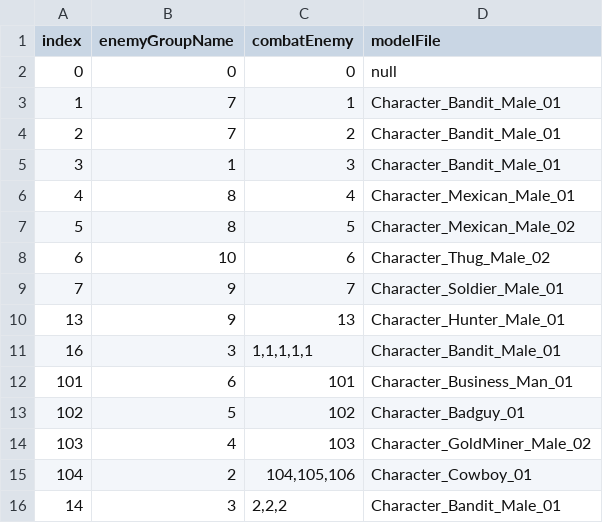
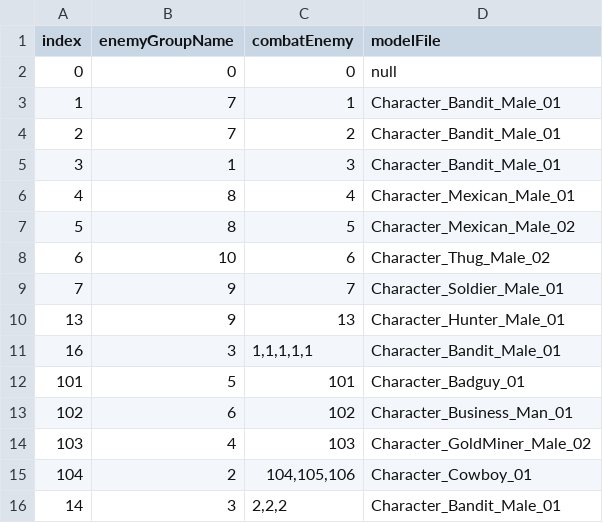
Before and after one commit to OruteZ/Project-H9, a CSV file: Assets/Resources/Files/LinkTable.csv, drawn as a sheet.

```diff
--- a/Assets/Resources/Files/LinkTable.csv
+++ b/Assets/Resources/Files/LinkTable.csv
@@ -11,4 +11,4 @@
 16,3,"1,1,1,1,1",Character_Bandit_Male_01
-101,6,101,Character_Business_Man_01
-102,5,102,Character_Badguy_01
+101,5,101,Character_Badguy_01
+102,6,102,Character_Business_Man_01
 103,4,103,Character_GoldMiner_Male_02
```
Also changed, not shown: Assets/Resources/Files/EnemyTable.csv, Assets/Resources/Files/QuestTable.csv, 2 other files.
